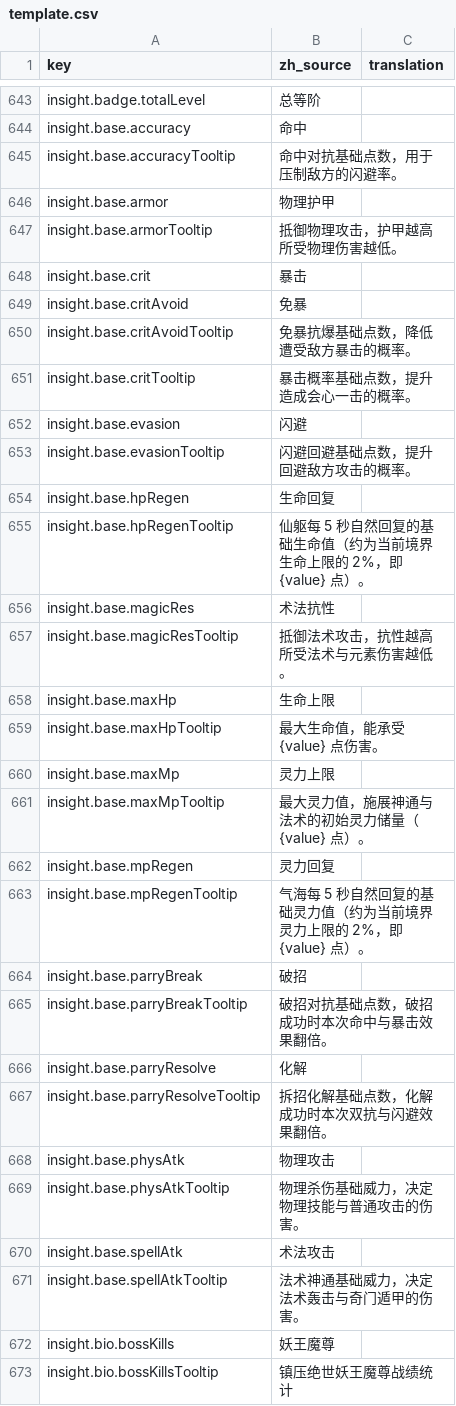
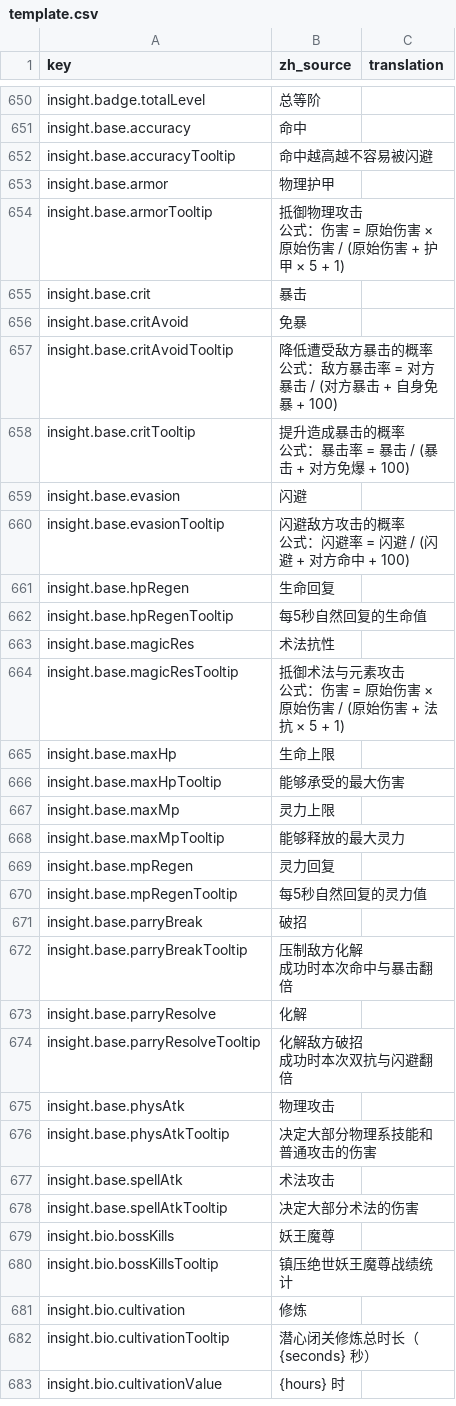
Before and after one commit to fruktoguo/daohua, a CSV file: frontend/public/locales/template.csv, drawn as a sheet; only a part is shown, gaps mark what is left out; the shorter side is filled out with more unchanged rows; the diff covers the shown part only.

```diff
--- a/frontend/public/locales/template.csv
+++ b/frontend/public/locales/template.csv
@@ -644,29 +651,36 @@ insight.badge.totalLevel,"总等阶",""
 insight.base.accuracy,"命中",""
-insight.base.accuracyTooltip,"命中对抗基础点数，用于压制敌方的闪避率。",""
+insight.base.accuracyTooltip,"命中越高越不容易被闪避",""
 insight.base.armor,"物理护甲",""
-insight.base.armorTooltip,"抵御物理攻击，护甲越高所受物理伤害越低。",""
+insight.base.armorTooltip,"抵御物理攻击
+公式：伤害 = 原始伤害 × 原始伤害 / (原始伤害 + 护甲 × 5 + 1)",""
 insight.base.crit,"暴击",""
 insight.base.critAvoid,"免暴",""
-insight.base.critAvoidTooltip,"免暴抗爆基础点数，降低遭受敌方暴击的概率。",""
-insight.base.critTooltip,"暴击概率基础点数，提升造成会心一击的概率。",""
+insight.base.critAvoidTooltip,"降低遭受敌方暴击的概率
+公式：敌方暴击率 = 对方暴击 / (对方暴击 + 自身免暴 + 100)",""
+insight.base.critTooltip,"提升造成暴击的概率
+公式：暴击率 = 暴击 / (暴击 + 对方免爆 + 100)",""
 insight.base.evasion,"闪避",""
-insight.base.evasionTooltip,"闪避回避基础点数，提升回避敌方攻击的概率。",""
+insight.base.evasionTooltip,"闪避敌方攻击的概率
+公式：闪避率 = 闪避 / (闪避 + 对方命中 + 100)",""
 insight.base.hpRegen,"生命回复",""
-insight.base.hpRegenTooltip,"仙躯每 5 秒自然回复的基础生命值（约为当前境界生命上限的 2%，即 {value} 点）。",""
+insight.base.hpRegenTooltip,"每5秒自然回复的生命值",""
 insight.base.magicRes,"术法抗性",""
-insight.base.magicResTooltip,"抵御法术攻击，抗性越高所受法术与元素伤害越低。",""
+insight.base.magicResTooltip,"抵御术法与元素攻击
+公式：伤害 = 原始伤害 × 原始伤害 / (原始伤害 + 法抗 × 5 + 1)",""
 insight.base.maxHp,"生命上限",""
-insight.base.maxHpTooltip,"最大生命值，能承受 {value} 点伤害。",""
+insight.base.maxHpTooltip,"能够承受的最大伤害",""
 insight.base.maxMp,"灵力上限",""
-insight.base.maxMpTooltip,"最大灵力值，施展神通与法术的初始灵力储量（{value} 点）。",""
+insight.base.maxMpTooltip,"能够释放的最大灵力",""
 insight.base.mpRegen,"灵力回复",""
-insight.base.mpRegenTooltip,"气海每 5 秒自然回复的基础灵力值（约为当前境界灵力上限的 2%，即 {value} 点）。",""
+insight.base.mpRegenTooltip,"每5秒自然回复的灵力值",""
 insight.base.parryBreak,"破招",""
-insight.base.parryBreakTooltip,"破招对抗基础点数，破招成功时本次命中与暴击效果翻倍。",""
+insight.base.parryBreakTooltip,"压制敌方化解
+成功时本次命中与暴击翻倍",""
 insight.base.parryResolve,"化解",""
-insight.base.parryResolveTooltip,"拆招化解基础点数，化解成功时本次双抗与闪避效果翻倍。",""
+insight.base.parryResolveTooltip,"化解敌方破招
+成功时本次双抗与闪避翻倍",""
 insight.base.physAtk,"物理攻击",""
-insight.base.physAtkTooltip,"物理杀伤基础威力，决定物理技能与普通攻击的伤害。",""
+insight.base.physAtkTooltip,"决定大部分物理系技能和普通攻击的伤害",""
 insight.base.spellAtk,"术法攻击",""
-insight.base.spellAtkTooltip,"法术神通基础威力，决定法术轰击与奇门遁甲的伤害。",""
+insight.base.spellAtkTooltip,"决定大部分术法的伤害",""
 insight.bio.bossKills,"妖王魔尊",""
```
Also changed, not shown: 7 added rows and 38 edited cells elsewhere in this file, 2 other files.
